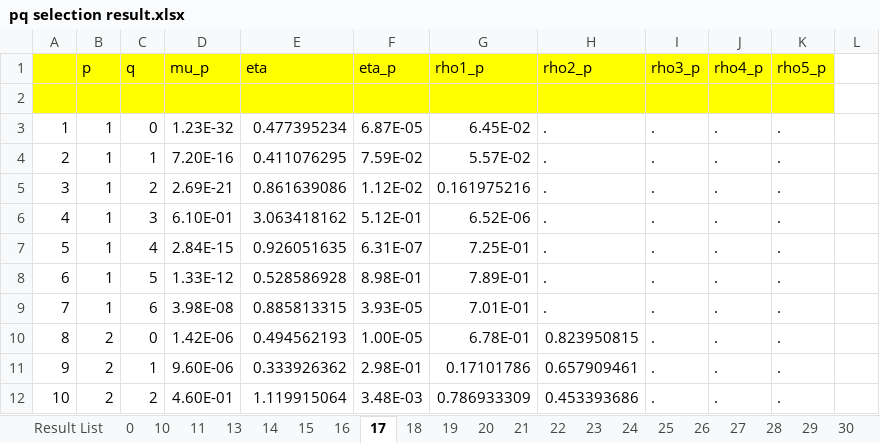
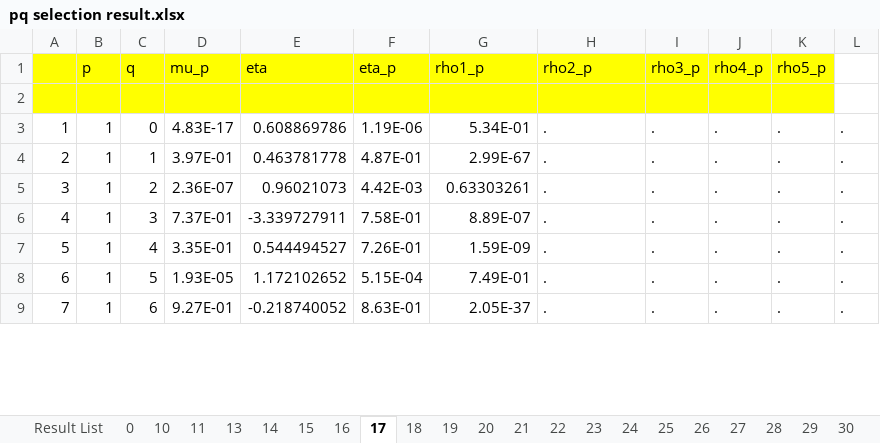
Before and after one commit to jayjeo/public, an Excel workbook: LaborShortage/pq selection result.xlsx, sheet 17, drawn as a sheet; only a part is shown; values as stored, in another font and other column widths than the file's, no borders; conditional formats not drawn; removed rows and columns are numbered as before the commit, all else as after; the diff covers the shown part only; the diff names each change by its address in the sheet, - before the commit and + after, or states it on an @@ line.

```diff
--- a/LaborShortage/pq selection result.xlsx (sheet 17)
+++ b/LaborShortage/pq selection result.xlsx (sheet 17)
-D3 (mu_p): 1.23E-32
+D3 (mu_p): 4.83E-17
-E3 (eta): 0.477395234
+E3 (eta): 0.608869786
-F3 (eta_p): 6.87E-05
+F3 (eta_p): 1.19E-06
-G3 (rho1_p): 6.45E-02
+G3 (rho1_p): 5.34E-01
-L3:L9: (empty)
+L3:L9: .
-D4 (mu_p): 7.20E-16
+D4 (mu_p): 3.97E-01
-E4 (eta): 0.411076295
+E4 (eta): 0.463781778
-F4 (eta_p): 7.59E-02
+F4 (eta_p): 4.87E-01
-G4 (rho1_p): 5.57E-02
+G4 (rho1_p): 2.99E-67
-D5 (mu_p): 2.69E-21
+D5 (mu_p): 2.36E-07
-E5 (eta): 0.861639086
+E5 (eta): 0.96021073
-F5 (eta_p): 1.12E-02
+F5 (eta_p): 4.42E-03
-G5 (rho1_p): 0.161975216
+G5 (rho1_p): 0.63303261
-D6 (mu_p): 6.10E-01
+D6 (mu_p): 7.37E-01
-E6 (eta): 3.063418162
+E6 (eta): -3.339727911
-F6 (eta_p): 5.12E-01
+F6 (eta_p): 7.58E-01
-G6 (rho1_p): 6.52E-06
+G6 (rho1_p): 8.89E-07
-D7 (mu_p): 2.84E-15
+D7 (mu_p): 3.35E-01
-E7 (eta): 0.926051635
+E7 (eta): 0.544494527
-F7 (eta_p): 6.31E-07
+F7 (eta_p): 7.26E-01
-G7 (rho1_p): 7.25E-01
+G7 (rho1_p): 1.59E-09
-D8 (mu_p): 1.33E-12
+D8 (mu_p): 1.93E-05
-E8 (eta): 0.528586928
+E8 (eta): 1.172102652
-F8 (eta_p): 8.98E-01
+F8 (eta_p): 5.15E-04
-G8 (rho1_p): 7.89E-01
+G8 (rho1_p): 7.49E-01
-D9 (mu_p): 3.98E-08
+D9 (mu_p): 9.27E-01
-E9 (eta): 0.885813315
+E9 (eta): -0.218740052
-F9 (eta_p): 3.93E-05
+F9 (eta_p): 8.63E-01
-G9 (rho1_p): 7.01E-01
+G9 (rho1_p): 2.05E-37
-row 10: 8 | 2 | 0 | 1.42E-06 | 0.494562193 | 1.00E-05 | 6.78E-01 | 0.823950815 | . | . | .
-row 11: 9 | 2 | 1 | 9.60E-06 | 0.333926362 | 2.98E-01 | 0.17101786 | 0.657909461 | . | . | .
-row 12: 10 | 2 | 2 | 4.60E-01 | 1.119915064 | 3.48E-03 | 0.786933309 | 0.453393686 | . | . | .
```
Also changed, not shown: 35 added rows and 25 removed rows elsewhere in this sheet, sheet 16, sheet 10, sheet 0, sheet Result List, charts or pictures, 2 other files.
